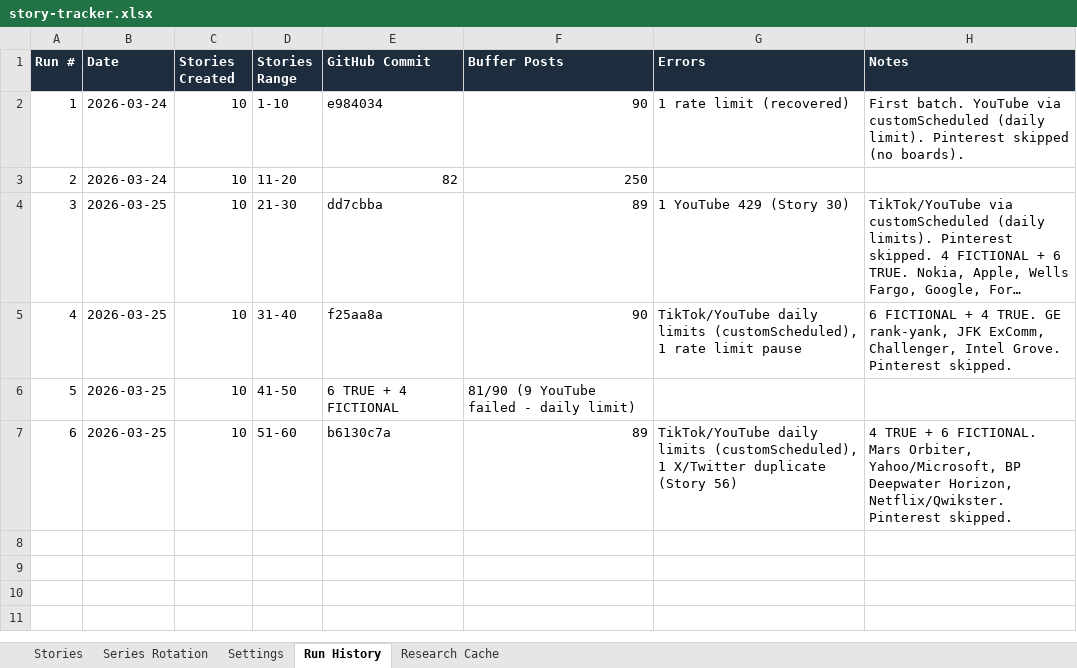
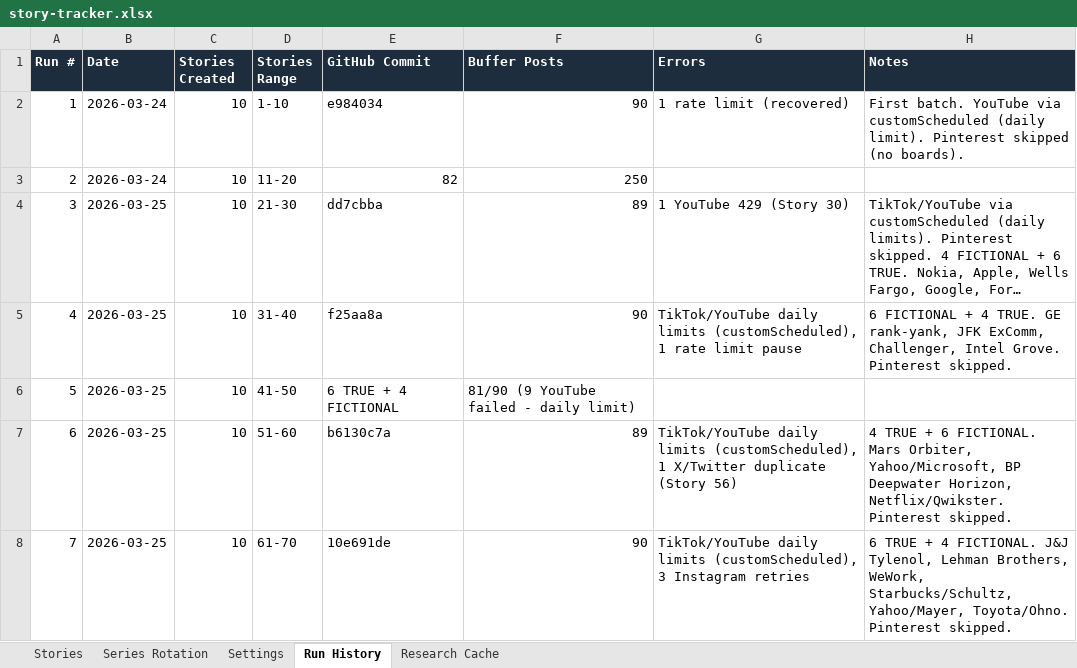
Before and after one commit to jonno-alt/social-images, an Excel workbook: data/carousel-factory/story-tracker.xlsx, sheet Run History, drawn as a sheet; long unchanged cells end in …; values as stored, in another font and other column widths than the file's, no borders; the diff names each change by its address in the sheet, - before the commit and + after, or states it on an @@ line.

```diff
--- a/data/carousel-factory/story-tracker.xlsx (sheet Run History)
+++ b/data/carousel-factory/story-tracker.xlsx (sheet Run History)
+row 8: 7 | 2026-03-25 | 10 | 61-70 | 10e691de | 90 | TikTok/YouTube daily limits (customScheduled), 3 Instagram retries | 6 TRUE + 4 FICTIONAL. J&J Tylenol, Lehman Brothers, WeWork, Starbucks/Schultz, Yahoo/Mayer, Toyota/Ohno. Pinterest skipped.
```
Also changed, not shown: sheet Stories, sheet Series Rotation, sheet Research Cache, sheet Settings.
